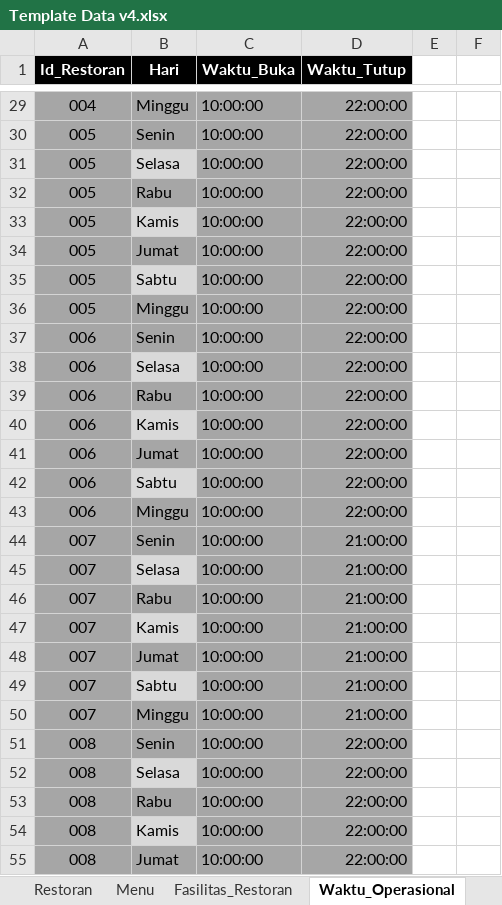
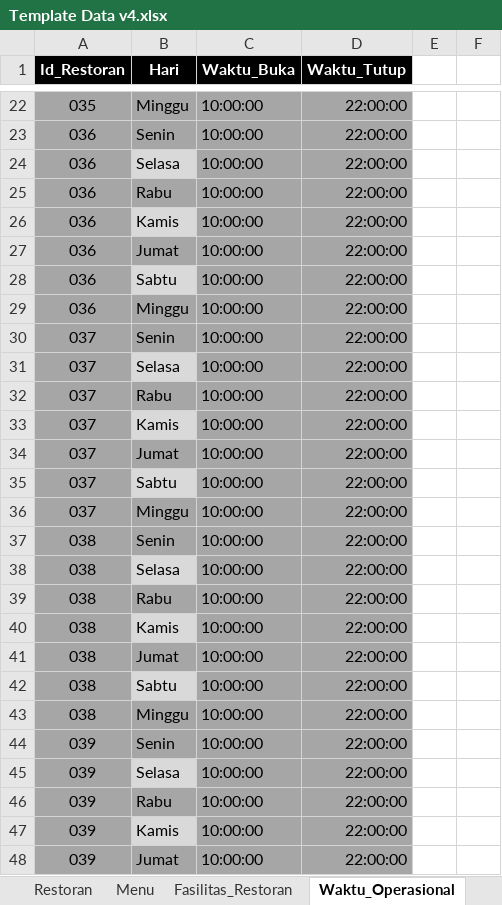
Before and after one commit to claraind/B07-MargoFoodies, an Excel workbook: Template Data v4.xlsx, sheet Waktu_Operasional, drawn as a sheet; only a part is shown, gaps mark what is left out; values as stored, in another font and other column widths than the file's, no borders; addresses are those after the commit; the diff covers the shown part only; the diff names each change by its address in the sheet, - before the commit and + after, or states it on an @@ line.

```diff
--- a/Template Data v4.xlsx (sheet Waktu_Operasional)
+++ b/Template Data v4.xlsx (sheet Waktu_Operasional)
-A22 (Id_Restoran): 004
+A22 (Id_Restoran): 035
-A23:A29 (Id_Restoran): 005
+A23:A29 (Id_Restoran): 036
-A30:A36 (Id_Restoran): 006
+A30:A36 (Id_Restoran): 037
-A37:A43 (Id_Restoran): 007
+A37:A43 (Id_Restoran): 038
-D37:D43 (Waktu_Tutup): 21:00:00
+D37:D43 (Waktu_Tutup): 22:00:00
-A44:A48 (Id_Restoran): 008
+A44:A48 (Id_Restoran): 039
```
Also changed, not shown: 1 added row, 8 removed rows and 52 edited cells elsewhere in this sheet, sheet Fasilitas_Restoran, sheet Restoran.
